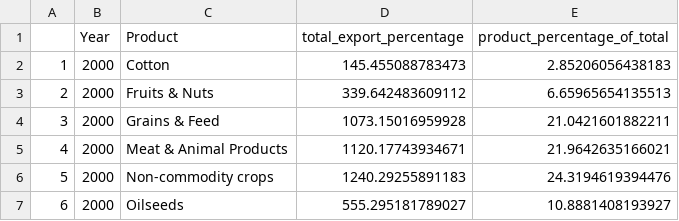
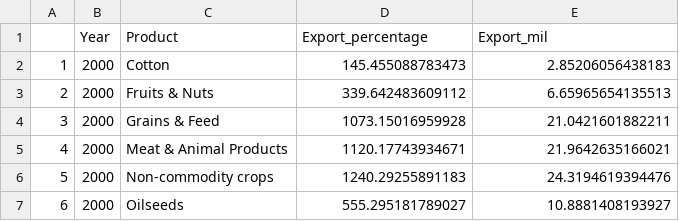
Before and after one commit to KhushiPatel67/Food-Exports-GHG-Visualization-, a CSV file: final_data/total_exports.csv, drawn as a sheet; only a part is shown.

Commit message:
added total exports dataset

```diff
--- a/final_data/total_exports.csv
+++ b/final_data/total_exports.csv
@@ -1,2 +1,2 @@
-"","Year","Product","total_export_percentage","product_percentage_of_total"
+"","Year","Product","Export_percentage","Export_mil"
 "1",2000,"Cotton",145.455088783473,2.85206056438183
```
Also changed, not shown: food_export+ag_ghg_emissions_data/final_data/total_exports.csv, 5 other files.
